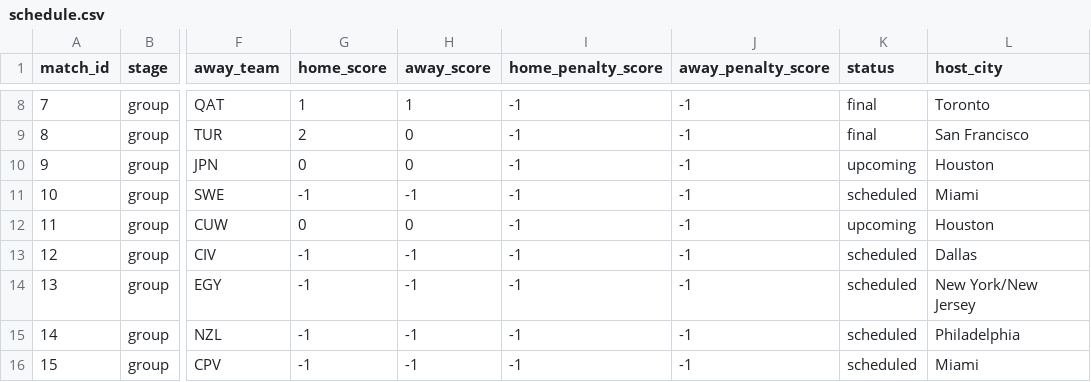
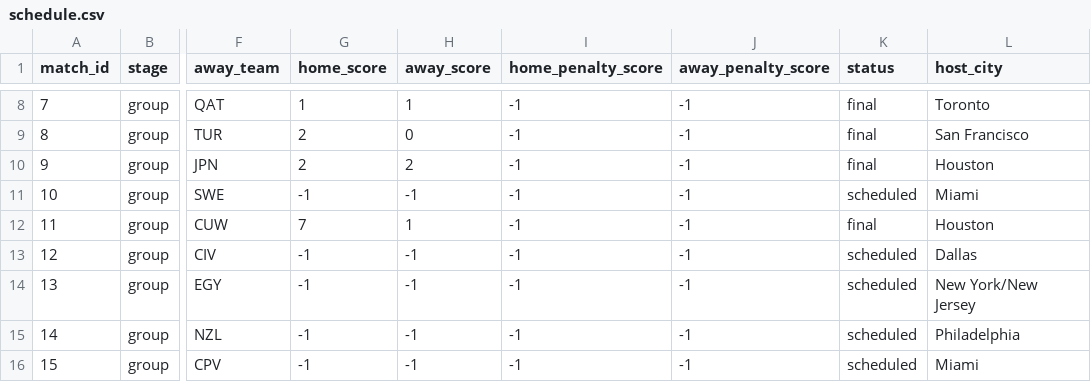
Before and after one commit to mvermeulen/ai, a CSV file: worldcup/data/schedule.csv, drawn as a sheet; only a part is shown, gaps mark what is left out; the diff names each change by its address in the sheet, - before the commit and + after, or states it on an @@ line.

```diff
--- a/worldcup/data/schedule.csv
+++ b/worldcup/data/schedule.csv
-G10 (home_score): 0
+G10 (home_score): 2
-H10 (away_score): 0
+H10 (away_score): 2
-K10 (status): upcoming
+K10 (status): final
-G12 (home_score): 0
+G12 (home_score): 7
-H12 (away_score): 0
+H12 (away_score): 1
-K12 (status): upcoming
+K12 (status): final
```
Also changed, not shown: worldcup/data/probability_history.csv.
